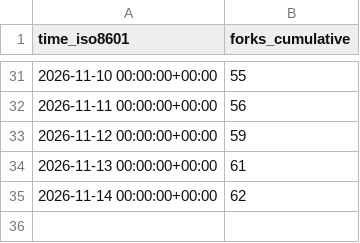
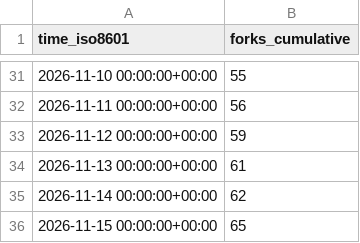
Before and after one commit to exmergo/dex, a CSV file: exmergo/dex/ghrs-data/forks.csv, drawn as a sheet; only a part is shown, gaps mark what is left out.

```diff
--- a/exmergo/dex/ghrs-data/forks.csv
+++ b/exmergo/dex/ghrs-data/forks.csv
@@ -35 +35,2 @@ time_iso8601,forks_cumulative
 2026-11-14 00:00:00+00:00,62
+2026-11-15 00:00:00+00:00,65
```
Also changed, not shown: exmergo/dex/ghrs-data/stargazers.csv.
